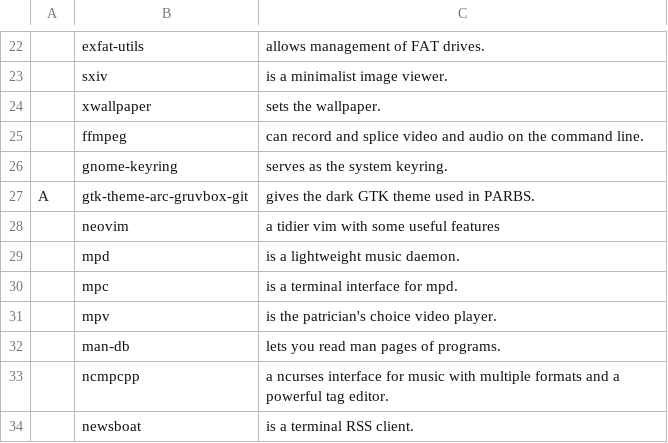
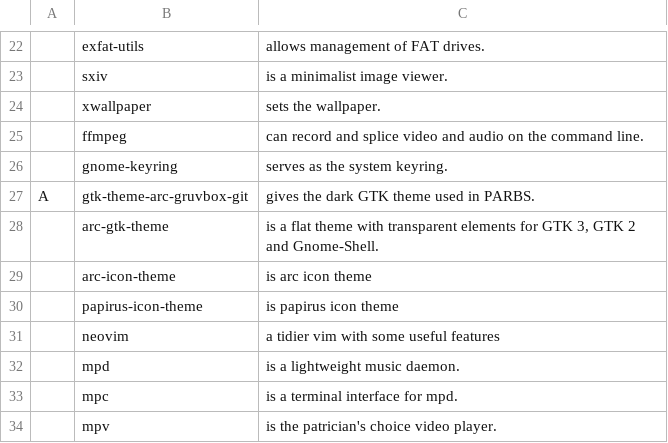
Before and after one commit to trongnghiango/PARBS, a CSV file: progs.csv, drawn as a sheet; only a part is shown, gaps mark what is left out; the shorter side is filled out with more unchanged rows; the diff names each change by its address in the sheet, - before the commit and + after, or states it on an @@ line.

Commit message:
Added arc gtk, arc icon and papirus icon theme

```diff
--- a/progs.csv
+++ b/progs.csv
+row 28:  | arc-gtk-theme | is a flat theme with transparent elements for GTK 3, GTK 2 and Gnome-Shell.
+row 29:  | arc-icon-theme | is arc icon theme
+row 30:  | papirus-icon-theme | is papirus icon theme
```
